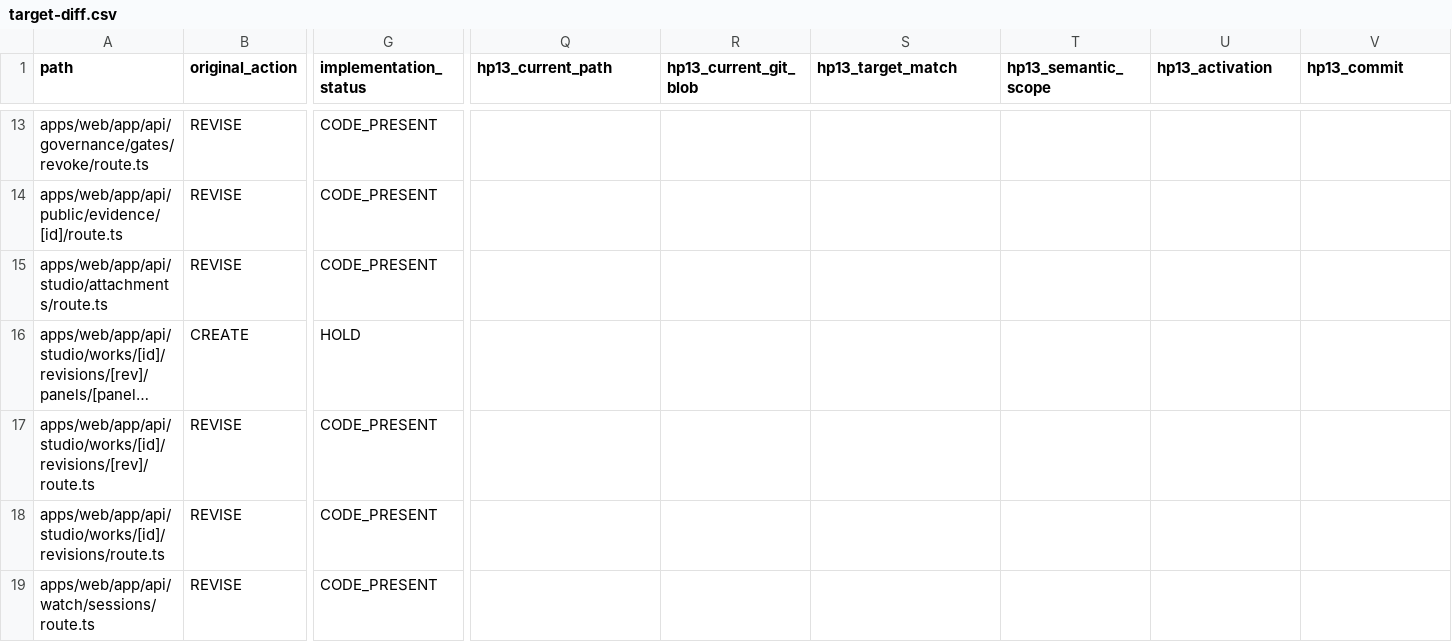
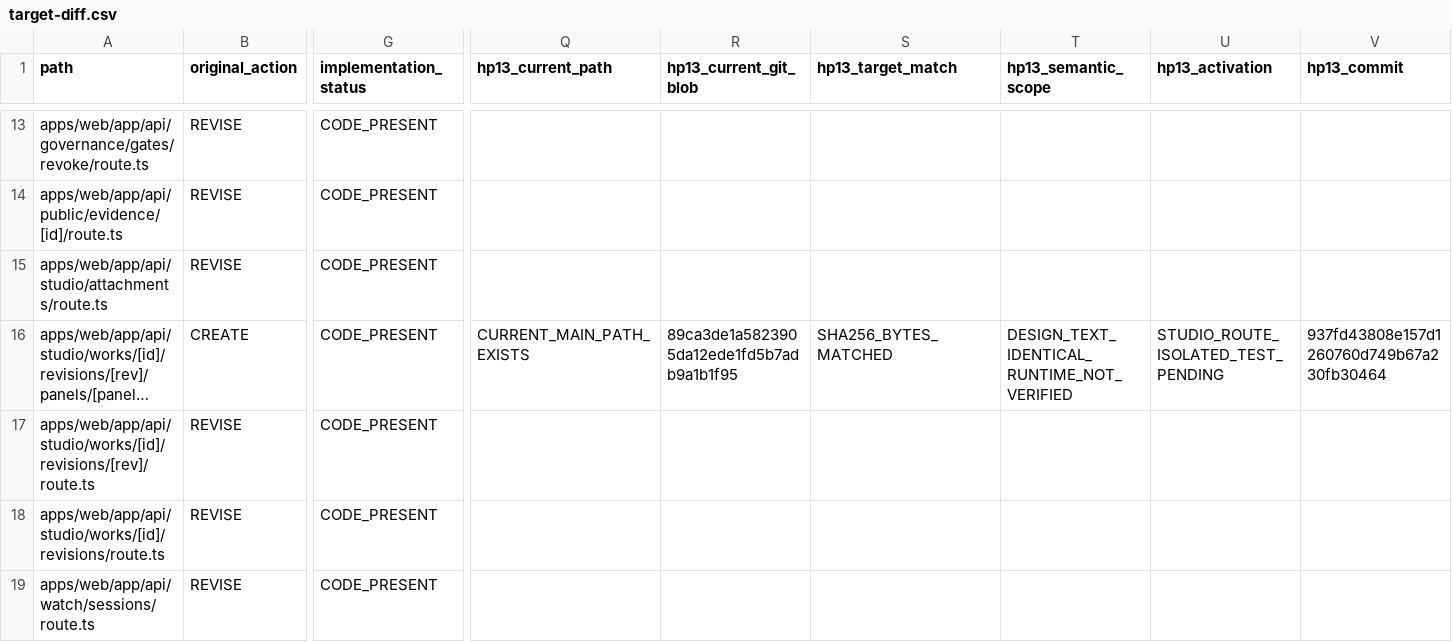
Before and after one commit to xiezuojie03-web/mohen-agent-2.0, a CSV file: tasks/implementation/MAB/target-diff.csv, drawn as a sheet; only a part is shown, gaps mark what is left out; long unchanged cells end in …; the diff names each change by its address in the sheet, - before the commit and + after, or states it on an @@ line.

Commit message:
docs(hp13): trace owner-bound Studio immutable revision panel route to frozen target SHA

```diff
--- a/tasks/implementation/MAB/target-diff.csv
+++ b/tasks/implementation/MAB/target-diff.csv
-G16 (implementation_status): HOLD
+G16 (implementation_status): CODE_PRESENT
-Q16 (hp13_current_path): (empty)
+Q16 (hp13_current_path): CURRENT_MAIN_PATH_EXISTS
-R16 (hp13_current_git_blob): (empty)
+R16 (hp13_current_git_blob): 89ca3de1a5823905da12ede1fd5b7adb9a1b1f95
-S16 (hp13_target_match): (empty)
+S16 (hp13_target_match): SHA256_BYTES_MATCHED
-T16 (hp13_semantic_scope): (empty)
+T16 (hp13_semantic_scope): DESIGN_TEXT_IDENTICAL_RUNTIME_NOT_VERIFIED
-U16 (hp13_activation): (empty)
+U16 (hp13_activation): STUDIO_ROUTE_ISOLATED_TEST_PENDING
-V16 (hp13_commit): (empty)
+V16 (hp13_commit): 937fd43808e157d1260760d749b67a230fb30464
```
